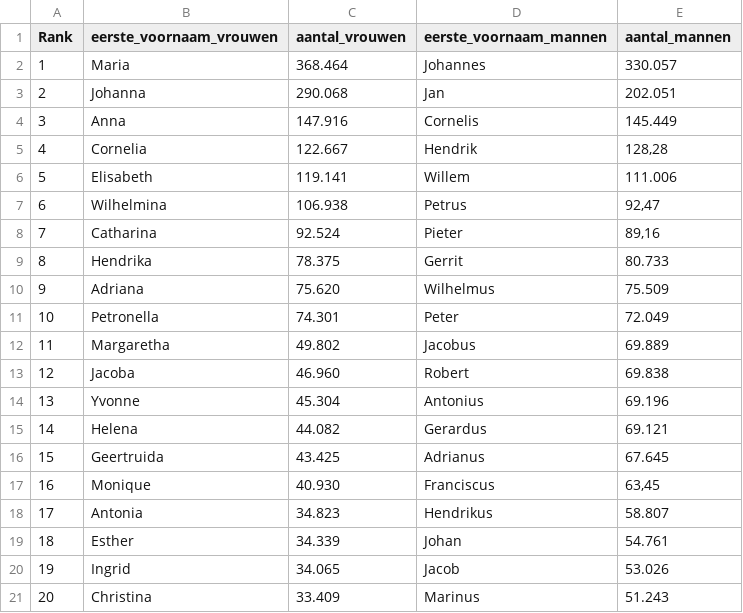
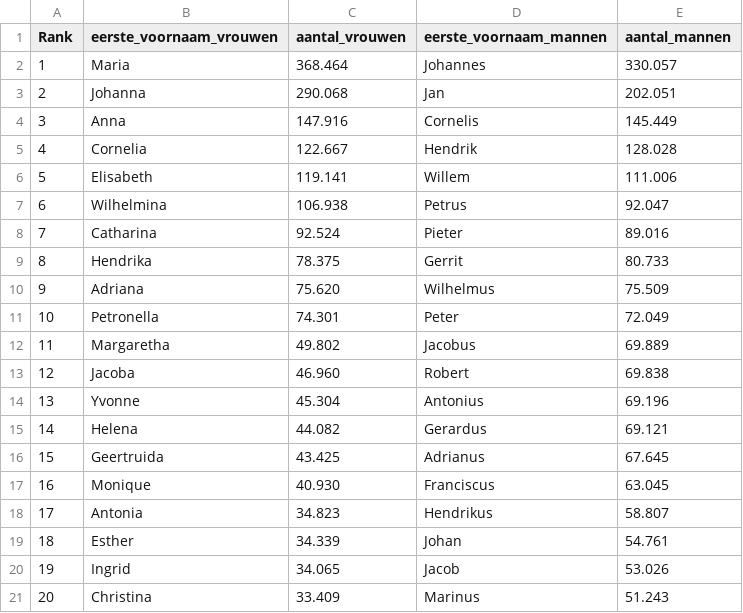
Before and after one commit to Bartjpj/TerugNaarDeKern, a CSV file: project/js/eerste_voornamen_nl_2010.csv, drawn as a sheet; only a part is shown.

```diff
--- a/project/js/eerste_voornamen_nl_2010.csv
+++ b/project/js/eerste_voornamen_nl_2010.csv
@@ -4,6 +4,6 @@ Rank;eerste_voornaam_vrouwen;aantal_vrouwen;eerste_voornaam_mannen;aantal_mannen
 3;Anna;147.916;Cornelis;145.449
-4;Cornelia;122.667;Hendrik;128,28
+4;Cornelia;122.667;Hendrik;128.028
 5;Elisabeth;119.141;Willem;111.006
-6;Wilhelmina;106.938;Petrus;92,47
-7;Catharina;92.524;Pieter;89,16
+6;Wilhelmina;106.938;Petrus;92.047
+7;Catharina;92.524;Pieter;89.016
 8;Hendrika;78.375;Gerrit;80.733
@@ -16,3 +16,3 @@ Rank;eerste_voornaam_vrouwen;aantal_vrouwen;eerste_voornaam_mannen;aantal_mannen
 15;Geertruida;43.425;Adrianus;67.645
-16;Monique;40.930;Franciscus;63,45
+16;Monique;40.930;Franciscus;63.045
 17;Antonia;34.823;Hendrikus;58.807
```
Also changed, not shown: 2 other files.
